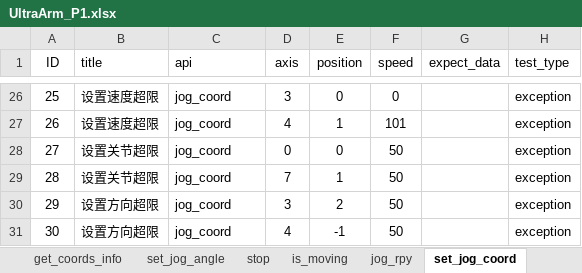
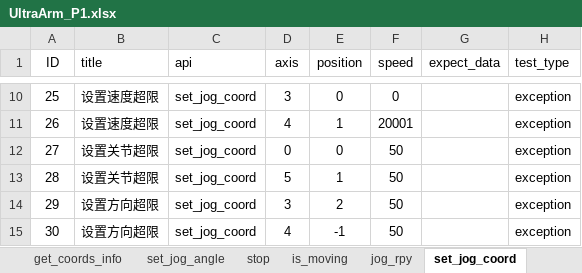
Before and after one commit to mengjunwu-elephant/elephant-pytest, an Excel workbook: test_data/UltraArm_P1.xlsx, sheet set_jog_coord, drawn as a sheet; only a part is shown, gaps mark what is left out; values as stored, in another font and other column widths than the file's, no borders; addresses are those after the commit; the diff covers the shown part only; the diff names each change by its address in the sheet, - before the commit and + after, or states it on an @@ line.

```diff
--- a/test_data/UltraArm_P1.xlsx (sheet set_jog_coord)
+++ b/test_data/UltraArm_P1.xlsx (sheet set_jog_coord)
-C10:C15 (api): jog_coord
+C10:C15 (api): set_jog_coord
-F11 (speed): 101
+F11 (speed): 20001
-D13 (axis): 7
+D13 (axis): 5
```
Also changed, not shown: 16 removed rows and 33 edited cells elsewhere in this sheet, sheet jog_increment_angle, 15 other files.
